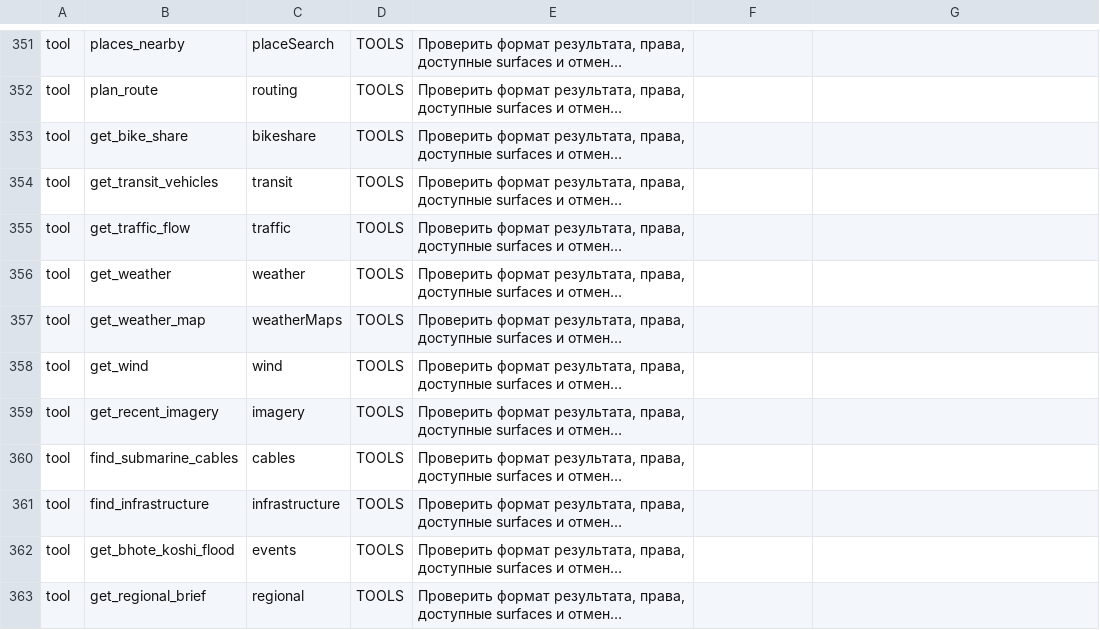
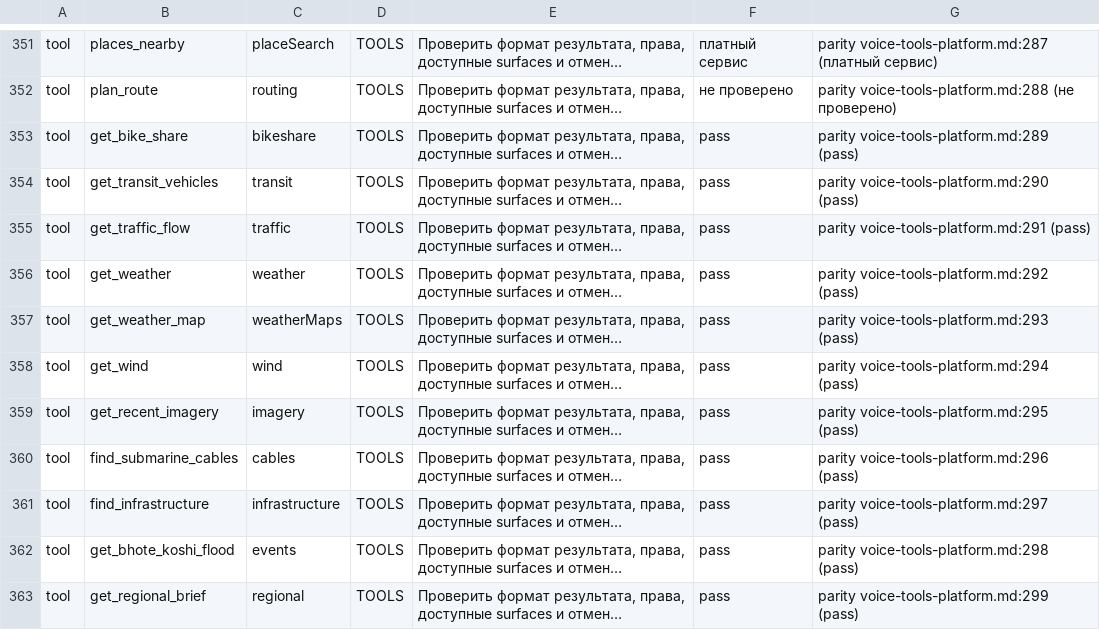
Before and after one commit to mojomast/gods-eye-view, a TSV file: docs/migration/planet-separation/interfaces.tsv, drawn as a sheet; only a part is shown, gaps mark what is left out; long unchanged cells end in …; the diff covers the shown part only; the diff names each change by its address in the sheet, - before the commit and + after, or states it on an @@ line.

Commit message:
Record a result and its evidence for each parity row and each action, tool and basemap
scripts/parity-evidence.mjs runs the unit tests cited in parity-evidence.tsv, reads the acceptance report and its log hashes, and fills the результат and доказательство columns. Rows about Google 3D Tiles, Cesium ion, Bing and other paid keys read платный сервис; rows without evidence read не проверено; --check fails when a written result no longer matches its evidence.

```diff
--- a/docs/migration/planet-separation/interfaces.tsv
+++ b/docs/migration/planet-separation/interfaces.tsv
-F351: (empty)
+F351: платный сервис
-G351: (empty)
+G351: parity voice-tools-platform.md:287 (платный сервис)
-F352: (empty)
+F352: не проверено
-G352: (empty)
+G352: parity voice-tools-platform.md:288 (не проверено)
-F353:F363: (empty)
+F353:F363: pass
-G353: (empty)
+G353: parity voice-tools-platform.md:289 (pass)
-G354: (empty)
+G354: parity voice-tools-platform.md:290 (pass)
-G355: (empty)
+G355: parity voice-tools-platform.md:291 (pass)
-G356: (empty)
+G356: parity voice-tools-platform.md:292 (pass)
-G357: (empty)
+G357: parity voice-tools-platform.md:293 (pass)
-G358: (empty)
+G358: parity voice-tools-platform.md:294 (pass)
-G359: (empty)
+G359: parity voice-tools-platform.md:295 (pass)
-G360: (empty)
+G360: parity voice-tools-platform.md:296 (pass)
-G361: (empty)
+G361: parity voice-tools-platform.md:297 (pass)
-G362: (empty)
+G362: parity voice-tools-platform.md:298 (pass)
-G363: (empty)
+G363: parity voice-tools-platform.md:299 (pass)
```
Also changed, not shown: 128 edited cells elsewhere in this file, 5 other files.
